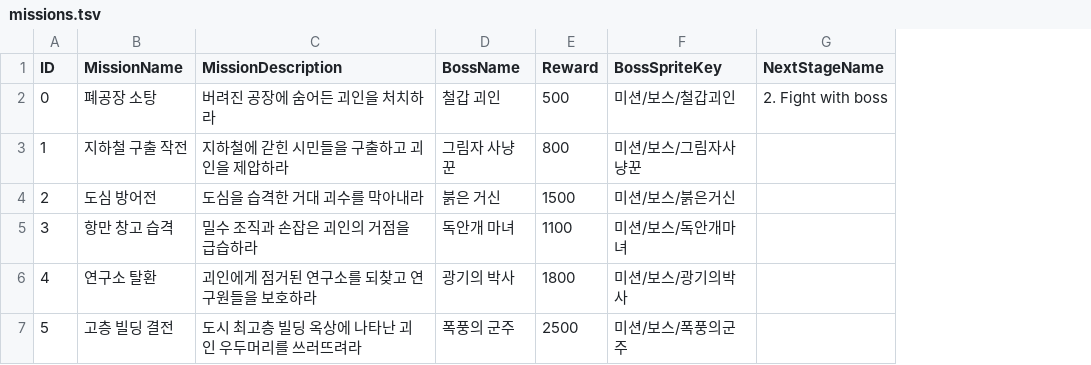
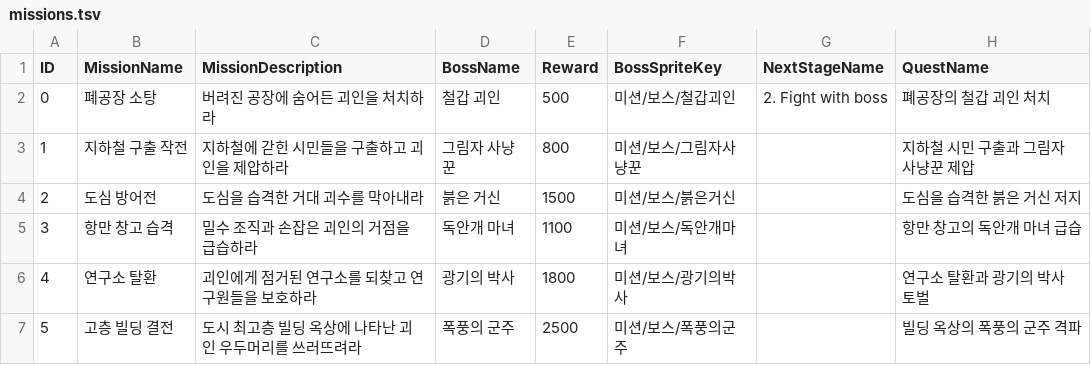
Before and after one commit to keeeery/ODDITY, a TSV file: Assets/StreamingAssets/missions.tsv, drawn as a sheet; the diff names each change by its address in the sheet, - before the commit and + after, or states it on an @@ line.

```diff
--- a/Assets/StreamingAssets/missions.tsv
+++ b/Assets/StreamingAssets/missions.tsv
+column H (QuestName), rows 2-7: 폐공장의 철갑 괴인 처치 | 지하철 시민 구출과 그림자 사냥꾼 제압 | 도심을 습격한 붉은 거신 저지 | 항만 창고의 독안개 마녀 급습 | 연구소 탈환과 광기의 박사 토벌 | 빌딩 옥상의 폭풍의 군주 격파
```
Also changed, not shown: 22 other files.
